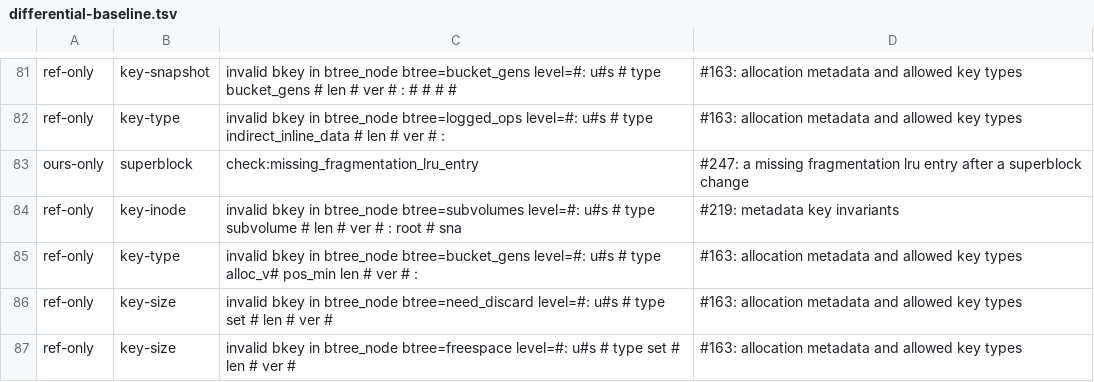
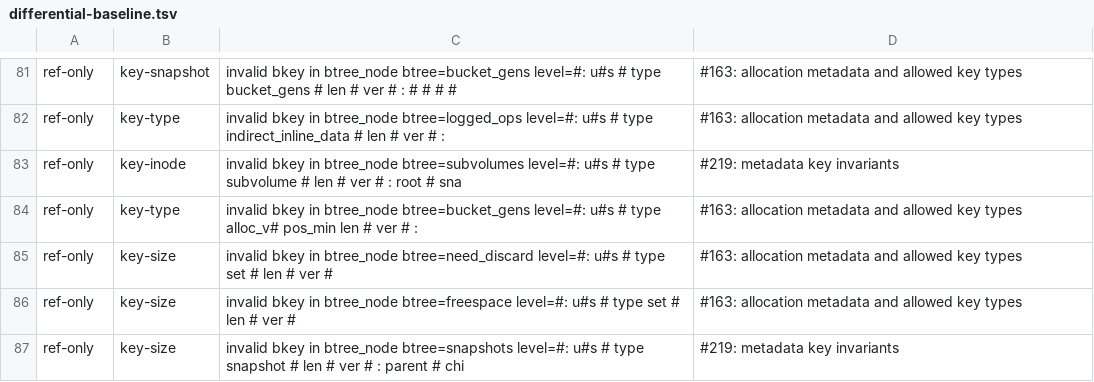
Before and after one commit to antimatter-studios/rust-fs-bcachefs, a TSV file: fuzz/differential-baseline.tsv, drawn as a sheet; only a part is shown, gaps mark what is left out; the shorter side is filled out with more unchanged rows; the diff names each change by its address in the sheet, - before the commit and + after, or states it on an @@ line.

Commit message:
fix: later superblock copies win sequence ties
- The superblock reader takes a later valid copy on an equal sequence instead of retaining a changed primary, so the checker uses the backup's member geometry.
- The clean-room record identifies the changed bucket-size bytes, the differential allowance is removed, and the test floors and release fragments include the regressions.

```diff
--- a/fuzz/differential-baseline.tsv
+++ b/fuzz/differential-baseline.tsv
-row 83: ours-only | superblock | check:missing_fragmentation_lru_entry | #247: a missing fragmentation lru entry after a superblock change
```
Also changed, not shown: 5 other files.
